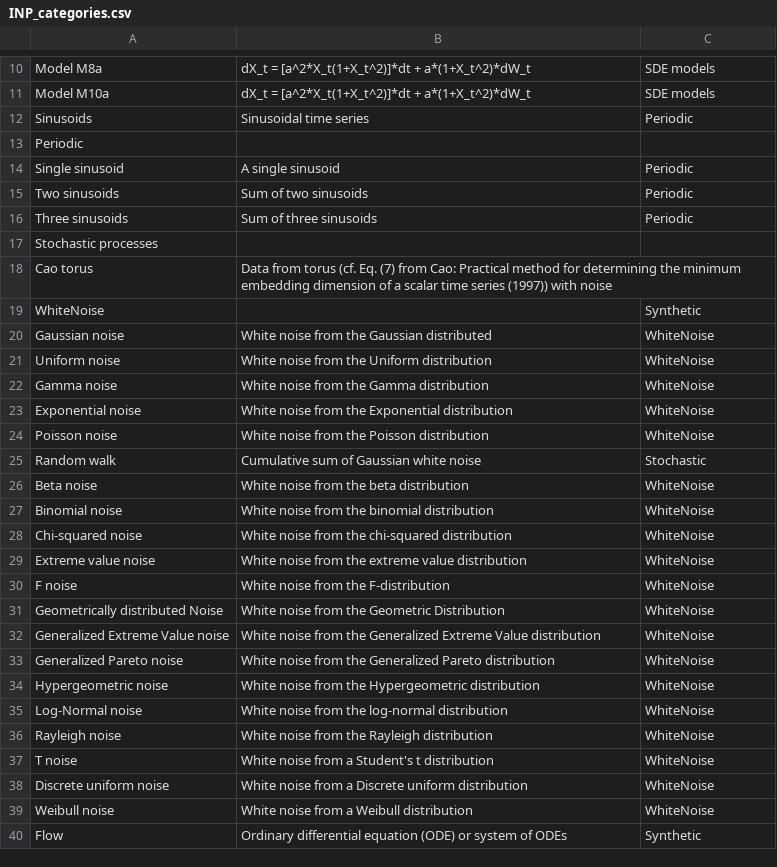
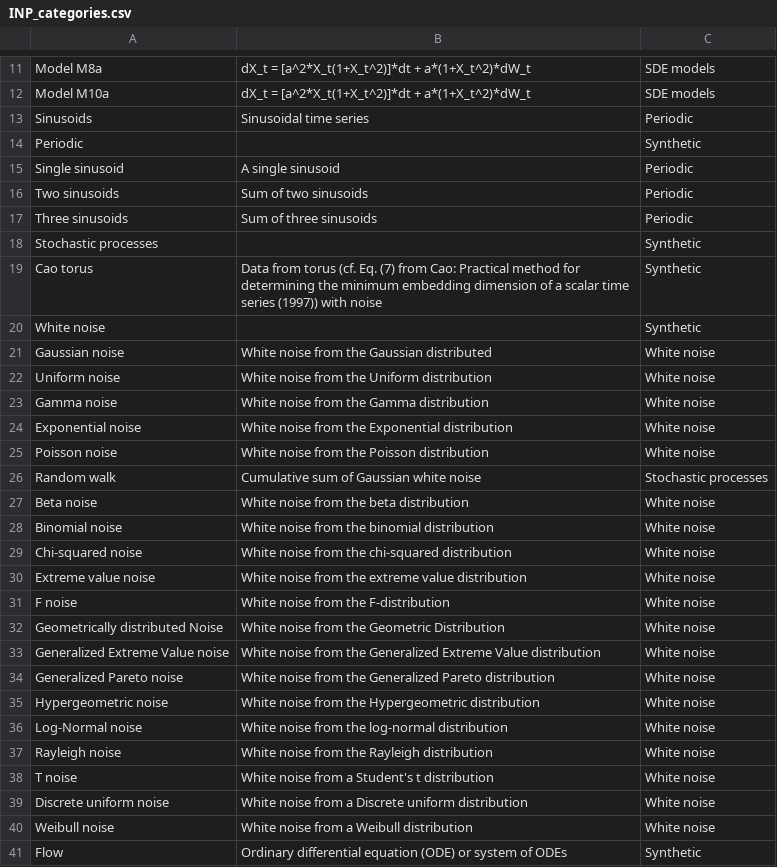
Before and after one commit to benfulcher/hctsa, a CSV file: Database/INP_categories.csv, drawn as a sheet; only a part is shown, gaps mark what is left out; the diff covers the shown part only.

Commit message:
Updated the import tables, redid the keyword calculation (now *much* faster)

```diff
--- a/Database/INP_categories.csv
+++ b/Database/INP_categories.csv
@@ -12,3 +13,3 @@ Model M10a,dX_t = [a^2*X_t(1+X_t^2)]*dt + a*(1+X_t^2)*dW_t,SDE models
 Sinusoids,Sinusoidal time series,Periodic
-Periodic,,
+Periodic,,Synthetic
 Single sinusoid,A single sinusoid,Periodic
@@ -16,25 +17,25 @@ Two sinusoids,Sum of two sinusoids,Periodic
 Three sinusoids,Sum of three sinusoids,Periodic
-Stochastic processes,,
-Cao torus,Data from torus (cf. Eq. (7) from Cao: Practical method for determining the minimum embedding dimension of a scalar time series (1997)) with noise,
-WhiteNoise,,Synthetic
-Gaussian noise,White noise from the Gaussian distributed,WhiteNoise
-Uniform noise,White noise from the Uniform distribution,WhiteNoise
-Gamma noise,White noise from the Gamma distribution,WhiteNoise
-Exponential noise,White noise from the Exponential distribution,WhiteNoise
-Poisson noise,White noise from the Poisson distribution,WhiteNoise
-Random walk,Cumulative sum of Gaussian white noise,Stochastic
-Beta noise,White noise from the beta distribution,WhiteNoise
-Binomial noise,White noise from the binomial distribution,WhiteNoise
-Chi-squared noise,White noise from the chi-squared distribution,WhiteNoise
-Extreme value noise,White noise from the extreme value distribution,WhiteNoise
-F noise,White noise from the F-distribution,WhiteNoise
-Geometrically distributed Noise,White noise from the Geometric Distribution,WhiteNoise
-Generalized Extreme Value noise,White noise from the Generalized Extreme Value distribution,WhiteNoise
-Generalized Pareto noise,White noise from the Generalized Pareto distribution,WhiteNoise
-Hypergeometric noise,White noise from the Hypergeometric distribution,WhiteNoise
-Log-Normal noise,White noise from the log-normal distribution,WhiteNoise
-Rayleigh noise,White noise from the Rayleigh distribution,WhiteNoise
-T noise,White noise from a Student's t distribution,WhiteNoise
-Discrete uniform noise,White noise from a Discrete uniform distribution,WhiteNoise
-Weibull noise,White noise from a Weibull distribution,WhiteNoise
+Stochastic processes,,Synthetic
+Cao torus,Data from torus (cf. Eq. (7) from Cao: Practical method for determining the minimum embedding dimension of a scalar time series (1997)) with noise,Synthetic
+White noise,,Synthetic
+Gaussian noise,White noise from the Gaussian distributed,White noise
+Uniform noise,White noise from the Uniform distribution,White noise
+Gamma noise,White noise from the Gamma distribution,White noise
+Exponential noise,White noise from the Exponential distribution,White noise
+Poisson noise,White noise from the Poisson distribution,White noise
+Random walk,Cumulative sum of Gaussian white noise,Stochastic processes
+Beta noise,White noise from the beta distribution,White noise
+Binomial noise,White noise from the binomial distribution,White noise
+Chi-squared noise,White noise from the chi-squared distribution,White noise
+Extreme value noise,White noise from the extreme value distribution,White noise
+F noise,White noise from the F-distribution,White noise
+Geometrically distributed Noise,White noise from the Geometric Distribution,White noise
+Generalized Extreme Value noise,White noise from the Generalized Extreme Value distribution,White noise
+Generalized Pareto noise,White noise from the Generalized Pareto distribution,White noise
+Hypergeometric noise,White noise from the Hypergeometric distribution,White noise
+Log-Normal noise,White noise from the log-normal distribution,White noise
+Rayleigh noise,White noise from the Rayleigh distribution,White noise
+T noise,White noise from a Student's t distribution,White noise
+Discrete uniform noise,White noise from a Discrete uniform distribution,White noise
+Weibull noise,White noise from a Weibull distribution,White noise
 Flow,Ordinary differential equation (ODE) or system of ODEs,Synthetic
```
Also changed, not shown: 4 added rows and 18 edited cells elsewhere in this file, Database/INP_dcodes.csv, Database/INP_sources.csv, 10 other files.
